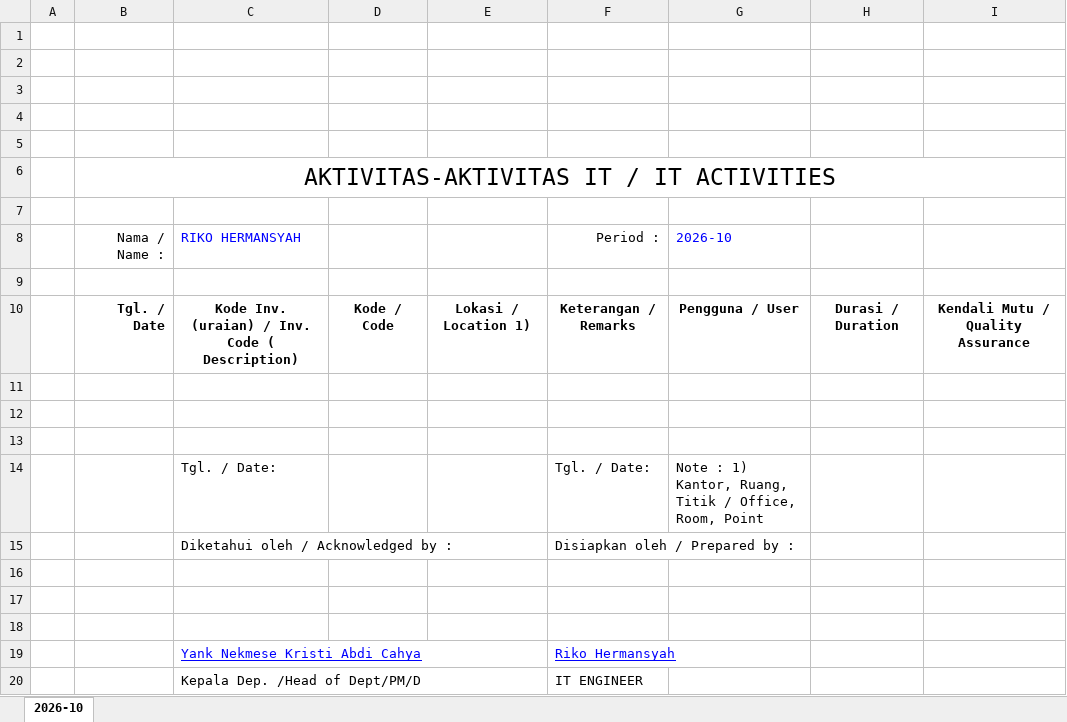
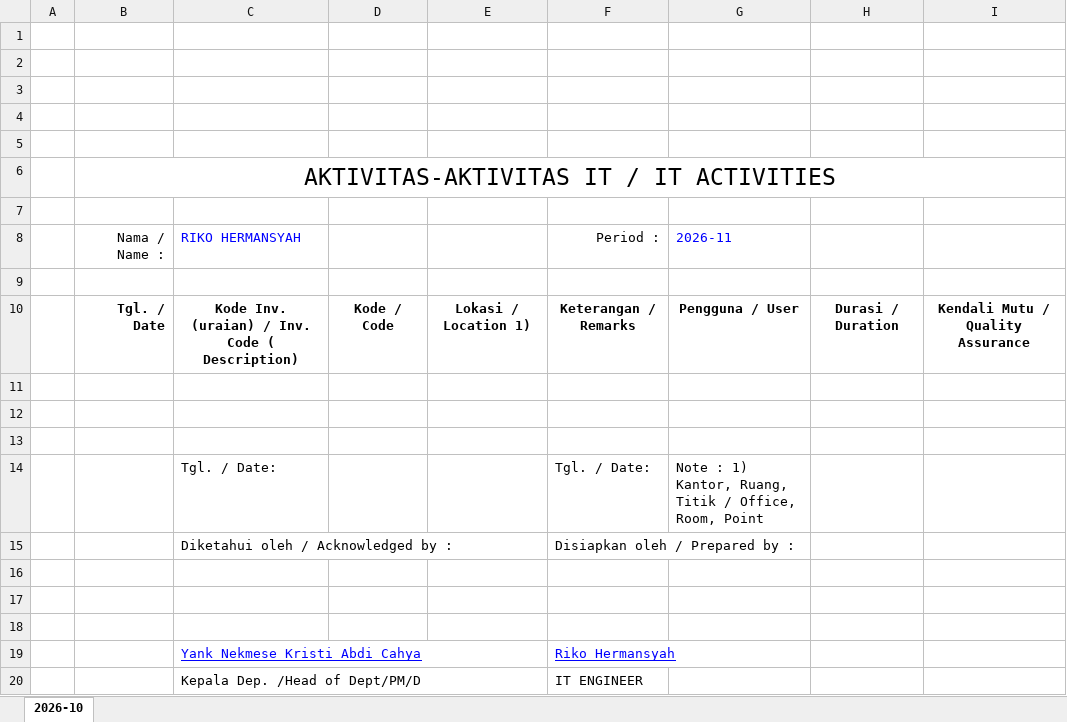
Before and after one commit to mrrikohermansyah/ITActs, an Excel workbook: templates/DAILY REPORT_Tamplates.xlsx, sheet 2026-10, drawn as a sheet; values as stored, in another font and other column widths than the file's, no borders; charts and pictures not drawn; the diff names each change by its address in the sheet, - before the commit and + after, or states it on an @@ line.

Commit message:
Excel template

```diff
--- a/templates/DAILY REPORT_Tamplates.xlsx (sheet 2026-10)
+++ b/templates/DAILY REPORT_Tamplates.xlsx (sheet 2026-10)
-G8: 2026-10
+G8: 2026-11
```
Also changed, not shown: 1 other file.
